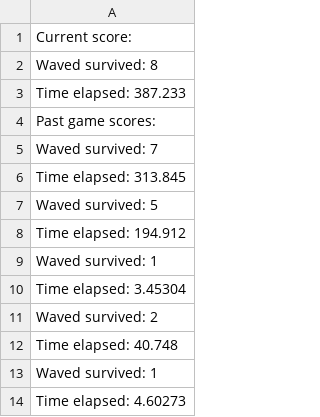
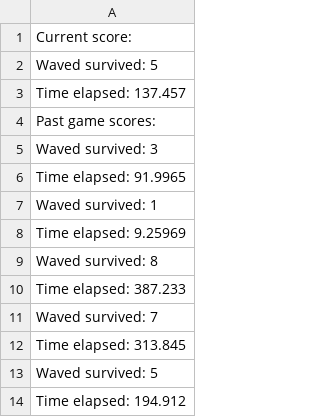
Before and after one commit to LouisCode-Py/Cheese-of-rats, a CSV file: assets/savedData.csv, drawn as a sheet; only a part is shown; the shorter side is filled out with more unchanged rows.

Commit message:
cheese of rats v1.4 cleaning

```diff
--- a/assets/savedData.csv
+++ b/assets/savedData.csv
@@ -1,5 +1,11 @@
 Current score:
+Waved survived: 5
+Time elapsed: 137.457
+Past game scores:
+Waved survived: 3
+Time elapsed: 91.9965
+Waved survived: 1
+Time elapsed: 9.25969
 Waved survived: 8
 Time elapsed: 387.233
-Past game scores:
 Waved survived: 7
```
